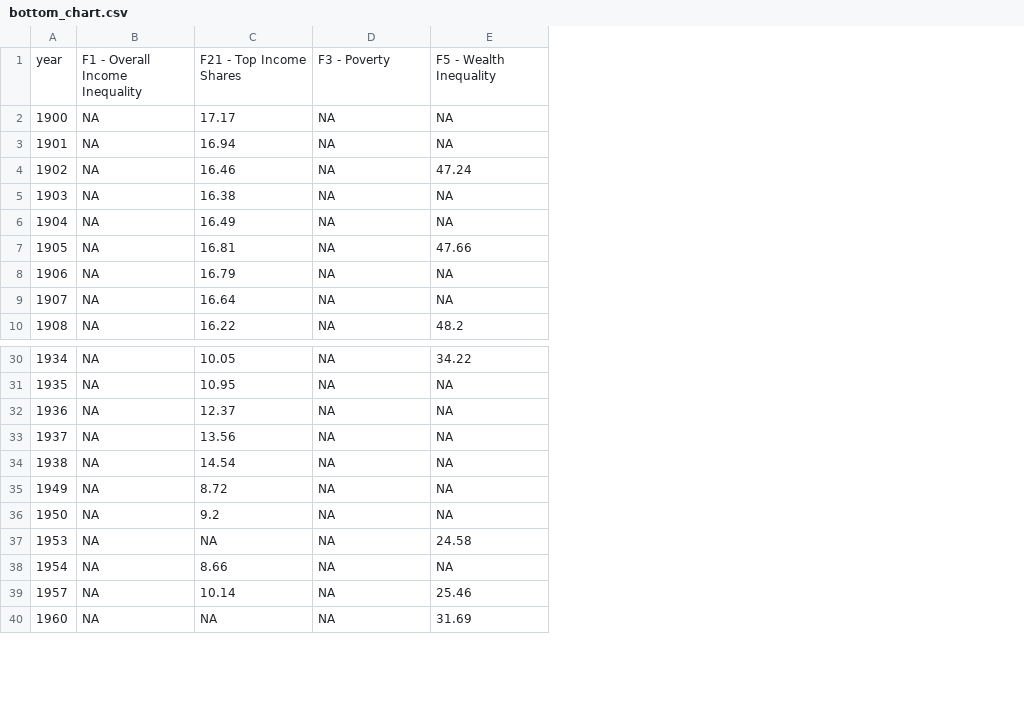
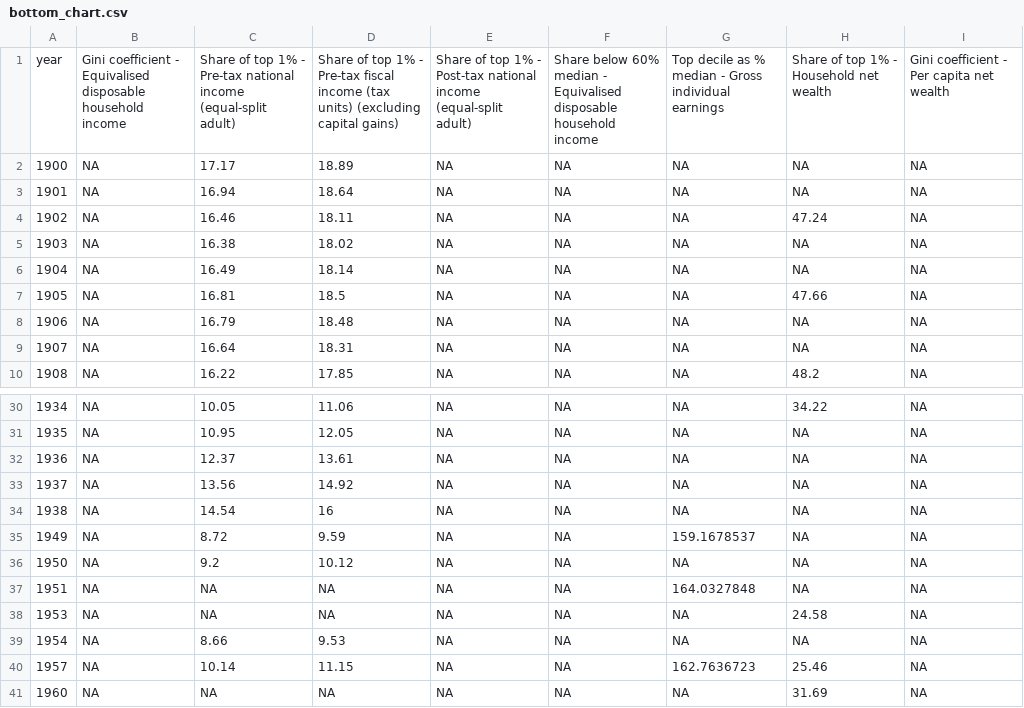
Before and after one commit to owid/chartbook, a CSV file: Germany/bottom_chart.csv, drawn as a sheet; only a part is shown, gaps mark what is left out; addresses are those after the commit; the diff names each change by its address in the sheet, - before the commit and + after, or states it on an @@ line.

Commit message:
fix(germany)

```diff
--- a/Germany/bottom_chart.csv
+++ b/Germany/bottom_chart.csv
+column D, rows 1-10: Share of top 1% - Pre-tax fiscal income (tax units) (excluding capital gains) | 18.89 | 18.64 | 18.11 | 18.02 | 18.14 | 18.5 | 18.48 | 18.31 | 17.85; rows 30-36: 11.06 | 12.05 | 13.61 | 14.92 | 16 | 9.59 | 10.12; rows 38-41: NA | 9.53 | 11.15 | NA
+column E, rows 1-10: Share of top 1% - Post-tax national income (equal-split adult) | NA | NA | NA | NA | NA | NA | NA | NA | NA; rows 30-36: all NA; rows 38-41: all NA
+column G, rows 1-10: Top decile as % median - Gross individual earnings | NA | NA | NA | NA | NA | NA | NA | NA | NA; rows 30-36: NA | NA | NA | NA | NA | 159.1678537 | NA; rows 38-41: NA | NA | 162.7636723 | NA
+column I, rows 1-10: Gini coefficient - Per capita net wealth | NA | NA | NA | NA | NA | NA | NA | NA | NA; rows 30-36: all NA; rows 38-41: all NA
-B1: F1 - Overall Income Inequality
+B1: Gini coefficient - Equivalised disposable household income
-C1: F21 - Top Income Shares
+C1: Share of top 1% - Pre-tax national income (equal-split adult)
-F1: F3 - Poverty
+F1: Share below 60% median - Equivalised disposable household income
-H1: F5 - Wealth Inequality
+H1: Share of top 1% - Household net wealth
+row 37: 1951 | NA | NA | NA | NA | NA | 164.0327848 | NA | NA
```
Also changed, not shown: Germany/top_chart.csv, 4 other files.
